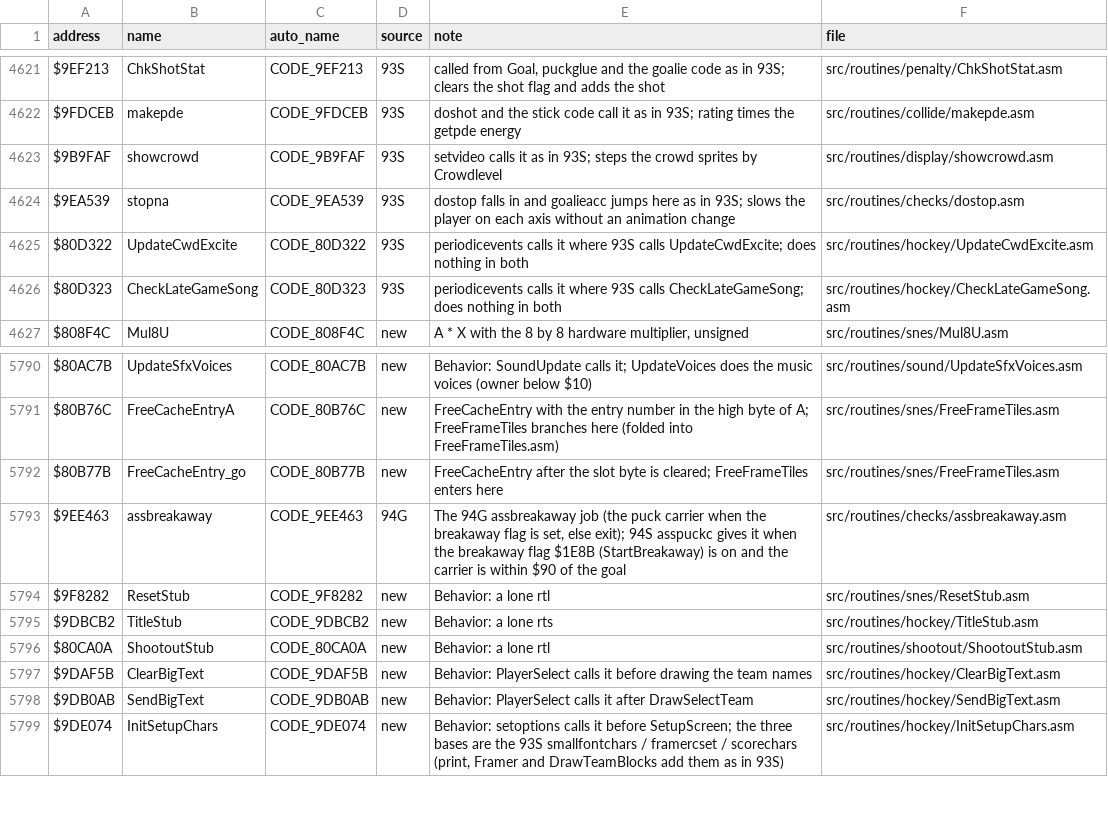
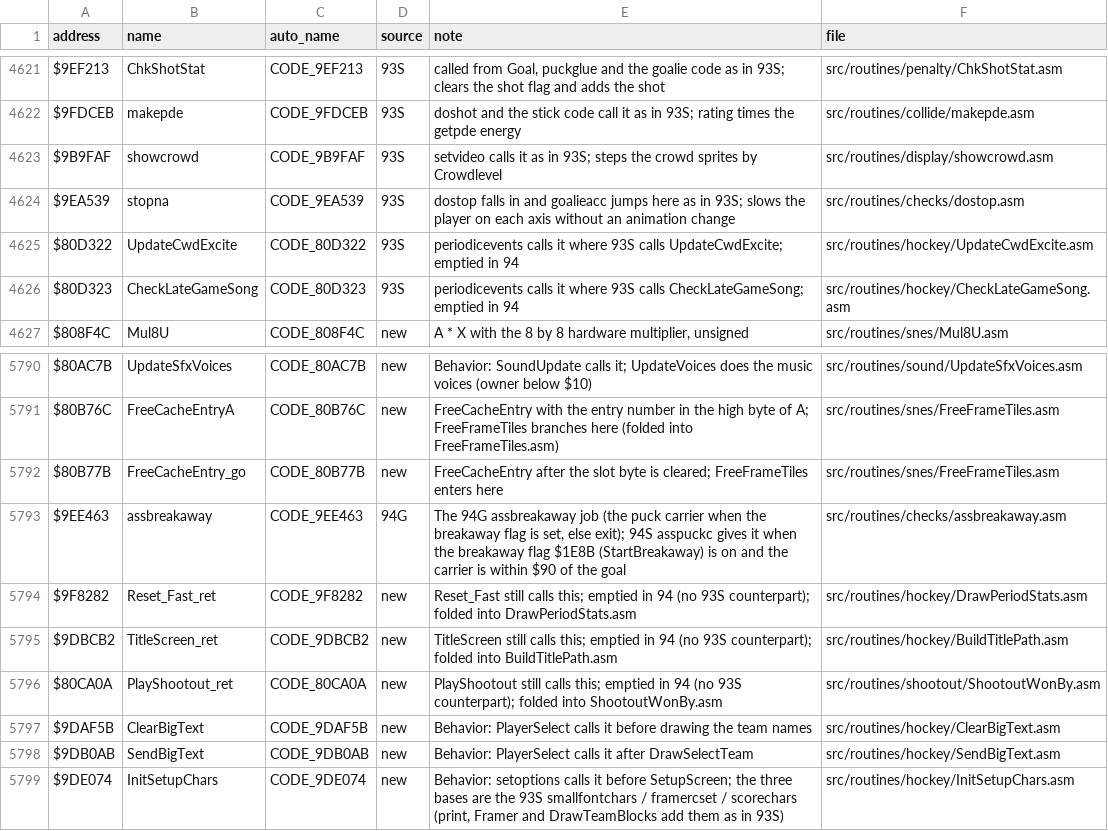
Before and after one commit to abdulahmad/NHL94SNES, a CSV file: docs/name_map.csv, drawn as a sheet; only a part is shown, gaps mark what is left out.

```diff
--- a/docs/name_map.csv
+++ b/docs/name_map.csv
@@ -4624,4 +4624,4 @@ $9B9FAF,showcrowd,CODE_9B9FAF,93S,setvideo calls it as in 93S; steps the crowd s
 $9EA539,stopna,CODE_9EA539,93S,dostop falls in and goalieacc jumps here as in 93S; slows the player on each axis without an animation change,src/routines/checks/dostop.asm
-$80D322,UpdateCwdExcite,CODE_80D322,93S,periodicevents calls it where 93S calls UpdateCwdExcite; does nothing in both,src/routines/hockey/UpdateCwdExcite.asm
-$80D323,CheckLateGameSong,CODE_80D323,93S,periodicevents calls it where 93S calls CheckLateGameSong; does nothing in both,src/routines/hockey/CheckLateGameSong.asm
+$80D322,UpdateCwdExcite,CODE_80D322,93S,periodicevents calls it where 93S calls UpdateCwdExcite; emptied in 94,src/routines/hockey/UpdateCwdExcite.asm
+$80D323,CheckLateGameSong,CODE_80D323,93S,periodicevents calls it where 93S calls CheckLateGameSong; emptied in 94,src/routines/hockey/CheckLateGameSong.asm
 $808F4C,Mul8U,CODE_808F4C,new,"A * X with the 8 by 8 hardware multiplier, unsigned",src/routines/snes/Mul8U.asm
@@ -5793,5 +5793,5 @@ $80B77B,FreeCacheEntry_go,CODE_80B77B,new,FreeCacheEntry after the slot byte is
 $9EE463,assbreakaway,CODE_9EE463,94G,"The 94G assbreakaway job (the puck carrier when the breakaway flag is set, else exit); 94S asspuckc gives it when the breakaway flag $1E8B (StartBreakaway) is on and the carrier is within $90 of the goal",src/routines/checks/assbreakaway.asm
-$9F8282,ResetStub,CODE_9F8282,new,Behavior: a lone rtl,src/routines/snes/ResetStub.asm
-$9DBCB2,TitleStub,CODE_9DBCB2,new,Behavior: a lone rts,src/routines/hockey/TitleStub.asm
-$80CA0A,ShootoutStub,CODE_80CA0A,new,Behavior: a lone rtl,src/routines/shootout/ShootoutStub.asm
+$9F8282,Reset_Fast_ret,CODE_9F8282,new,Reset_Fast still calls this; emptied in 94 (no 93S counterpart); folded into DrawPeriodStats.asm,src/routines/hockey/DrawPeriodStats.asm
+$9DBCB2,TitleScreen_ret,CODE_9DBCB2,new,TitleScreen still calls this; emptied in 94 (no 93S counterpart); folded into BuildTitlePath.asm,src/routines/hockey/BuildTitlePath.asm
+$80CA0A,PlayShootout_ret,CODE_80CA0A,new,PlayShootout still calls this; emptied in 94 (no 93S counterpart); folded into ShootoutWonBy.asm,src/routines/shootout/ShootoutWonBy.asm
 $9DAF5B,ClearBigText,CODE_9DAF5B,new,Behavior: PlayerSelect calls it before drawing the team names,src/routines/hockey/ClearBigText.asm
```
Also changed, not shown: 16 other files.
